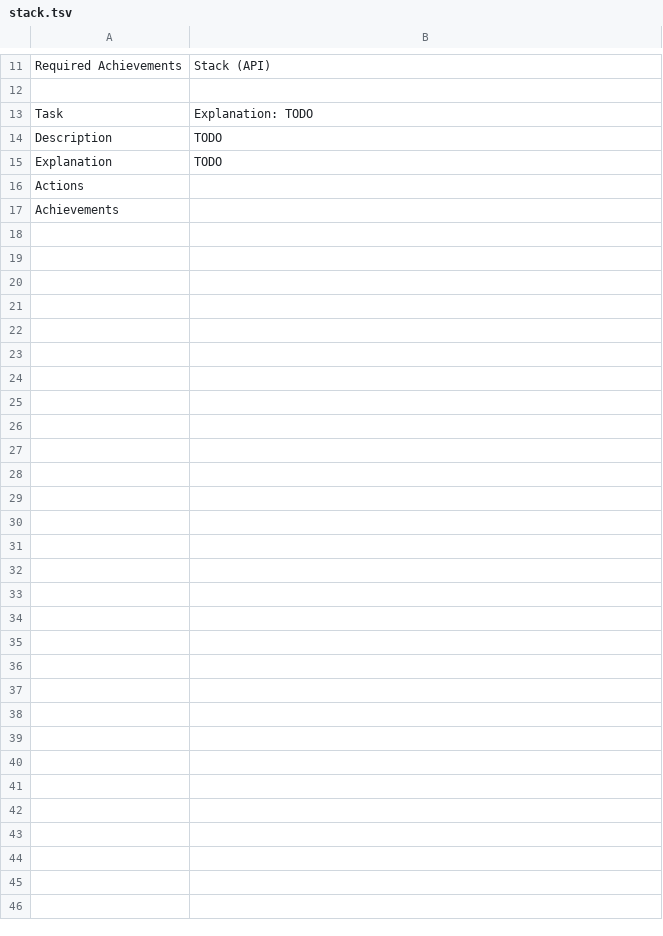
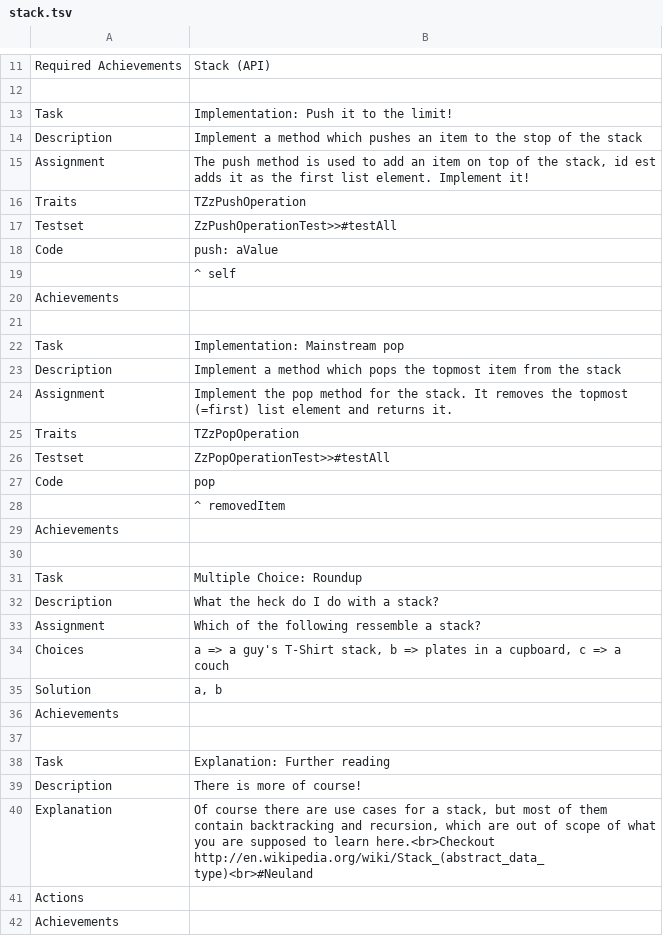
Before and after one commit to leoschweizer/LizViz, a TSV file: dependencies/units/stack.tsv, drawn as a sheet; only a part is shown, gaps mark what is left out; the diff covers the shown part only.

Commit message:
new units

```diff
--- a/dependencies/units/stack.tsv
+++ b/dependencies/units/stack.tsv
@@ -12,5 +12,30 @@ Required Achievements	Stack (API)
 	
-Task	Explanation: TODO
-Description	TODO
-Explanation	TODO
+Task	Implementation: Push it to the limit!
+Description	Implement a method which pushes an item to the stop of the stack
+Assignment	The push method is used to add an item on top of the stack, id est adds it as the first list element. Implement it!
+Traits	TZzPushOperation
+Testset	ZzPushOperationTest>>#testAll
+Code	push: aValue
+	    ^ self
+Achievements	
+	
+Task	Implementation: Mainstream pop
+Description	Implement a method which pops the topmost item from the stack
+Assignment	Implement the pop method for the stack. It removes the topmost (=first) list element and returns it.
+Traits	TZzPopOperation
+Testset	ZzPopOperationTest>>#testAll
+Code	pop
+	    ^ removedItem
+Achievements	
+	
+Task	Multiple Choice: Roundup
+Description	What the heck do I do with a stack?
+Assignment	Which of the following ressemble a stack?
+Choices	a => a guy's T-Shirt stack, b => plates in a cupboard, c => a couch
+Solution	a, b
+Achievements	
+	
+Task	Explanation: Further reading
+Description	There is more of course!
+Explanation	Of course there are use cases for a stack, but most of them contain backtracking and recursion, which are out of scope of what you are supposed to learn here.<br>Checkout http://en.wikipedia.org/wiki/Stack_(abstract_data_type)<br>#Neuland
 Actions	
```
Also changed, not shown: 1 edited cell elsewhere in this file, dependencies/units/intro.tsv, 3 other files.
